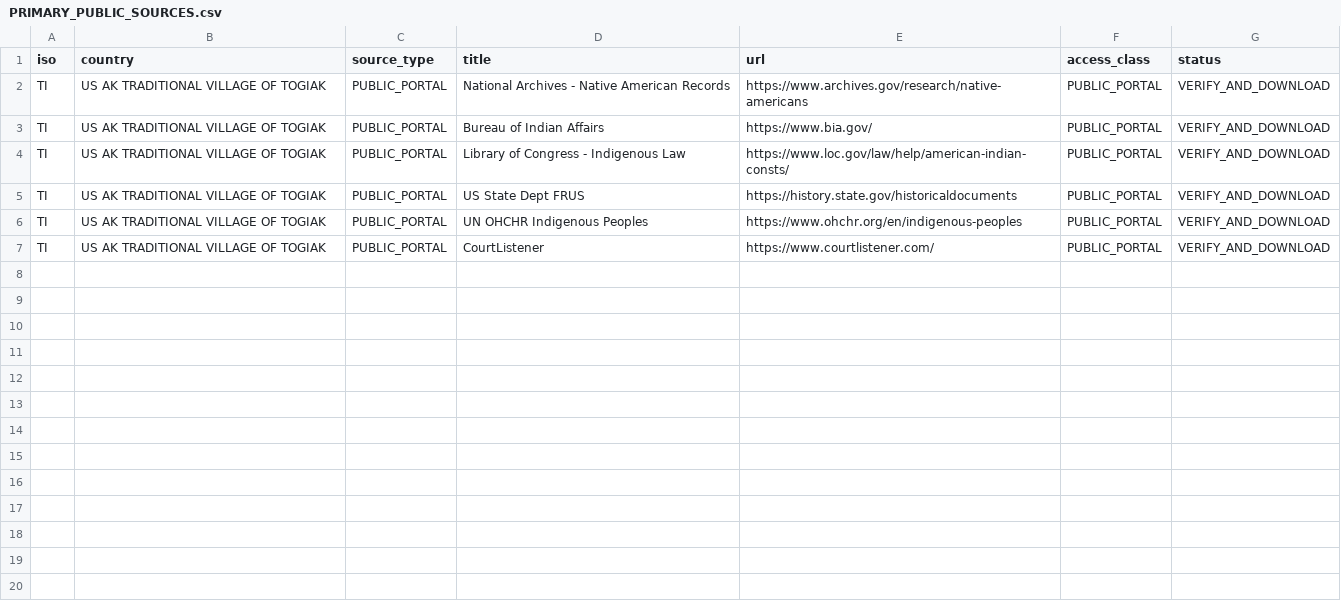
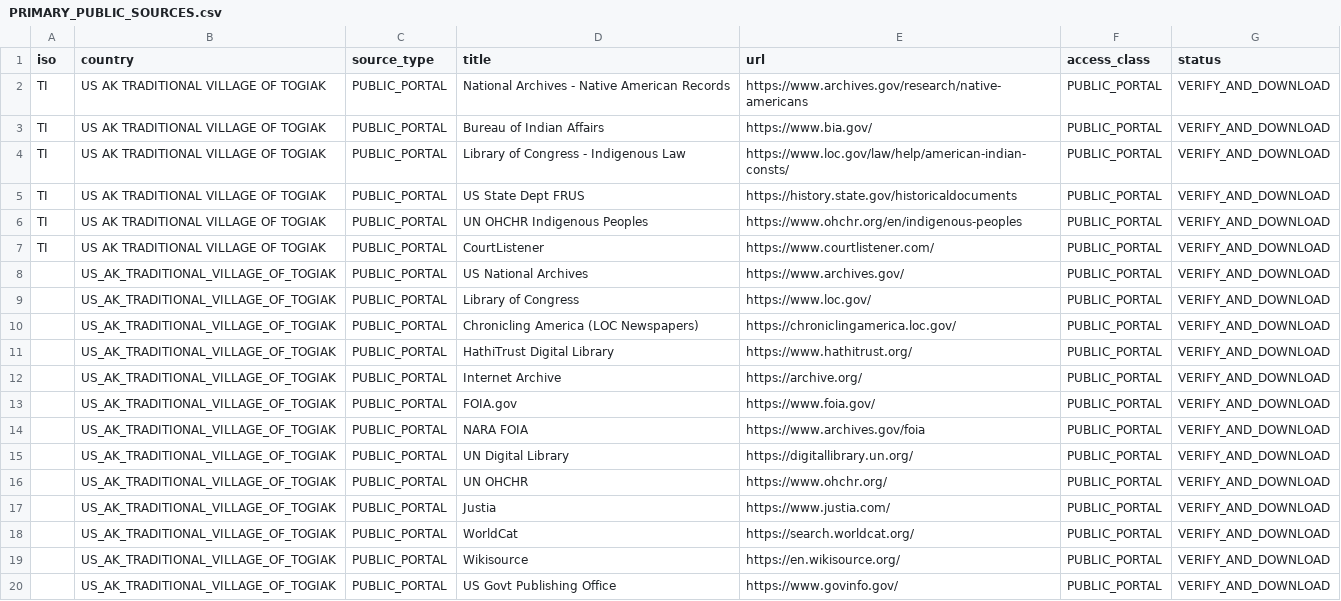
Before and after one commit to GlobalRestitutionAlliance/turtle-island-us-ak-traditional-village-of-togiak-master-litigation, a CSV file: 03_Evidentiary_Exhibits/PRIMARY_PUBLIC_SOURCES.csv, drawn as a sheet; the diff names each change by its address in the sheet, - before the commit and + after, or states it on an @@ line.

Commit message:
Expand primary public source registries (Batch 2)

```diff
--- a/03_Evidentiary_Exhibits/PRIMARY_PUBLIC_SOURCES.csv
+++ b/03_Evidentiary_Exhibits/PRIMARY_PUBLIC_SOURCES.csv
+row 8:  | US_AK_TRADITIONAL_VILLAGE_OF_TOGIAK | PUBLIC_PORTAL | US National Archives | https://www.archives.gov/ | PUBLIC_PORTAL | VERIFY_AND_DOWNLOAD
+row 9:  | US_AK_TRADITIONAL_VILLAGE_OF_TOGIAK | PUBLIC_PORTAL | Library of Congress | https://www.loc.gov/ | PUBLIC_PORTAL | VERIFY_AND_DOWNLOAD
+row 10:  | US_AK_TRADITIONAL_VILLAGE_OF_TOGIAK | PUBLIC_PORTAL | Chronicling America (LOC Newspapers) | https://chroniclingamerica.loc.gov/ | PUBLIC_PORTAL | VERIFY_AND_DOWNLOAD
+row 11:  | US_AK_TRADITIONAL_VILLAGE_OF_TOGIAK | PUBLIC_PORTAL | HathiTrust Digital Library | https://www.hathitrust.org/ | PUBLIC_PORTAL | VERIFY_AND_DOWNLOAD
+row 12:  | US_AK_TRADITIONAL_VILLAGE_OF_TOGIAK | PUBLIC_PORTAL | Internet Archive | https://archive.org/ | PUBLIC_PORTAL | VERIFY_AND_DOWNLOAD
+row 13:  | US_AK_TRADITIONAL_VILLAGE_OF_TOGIAK | PUBLIC_PORTAL | FOIA.gov | https://www.foia.gov/ | PUBLIC_PORTAL | VERIFY_AND_DOWNLOAD
+row 14:  | US_AK_TRADITIONAL_VILLAGE_OF_TOGIAK | PUBLIC_PORTAL | NARA FOIA | https://www.archives.gov/foia | PUBLIC_PORTAL | VERIFY_AND_DOWNLOAD
+row 15:  | US_AK_TRADITIONAL_VILLAGE_OF_TOGIAK | PUBLIC_PORTAL | UN Digital Library | https://digitallibrary.un.org/ | PUBLIC_PORTAL | VERIFY_AND_DOWNLOAD
+row 16:  | US_AK_TRADITIONAL_VILLAGE_OF_TOGIAK | PUBLIC_PORTAL | UN OHCHR | https://www.ohchr.org/ | PUBLIC_PORTAL | VERIFY_AND_DOWNLOAD
+row 17:  | US_AK_TRADITIONAL_VILLAGE_OF_TOGIAK | PUBLIC_PORTAL | Justia | https://www.justia.com/ | PUBLIC_PORTAL | VERIFY_AND_DOWNLOAD
+row 18:  | US_AK_TRADITIONAL_VILLAGE_OF_TOGIAK | PUBLIC_PORTAL | WorldCat | https://search.worldcat.org/ | PUBLIC_PORTAL | VERIFY_AND_DOWNLOAD
+row 19:  | US_AK_TRADITIONAL_VILLAGE_OF_TOGIAK | PUBLIC_PORTAL | Wikisource | https://en.wikisource.org/ | PUBLIC_PORTAL | VERIFY_AND_DOWNLOAD
+row 20:  | US_AK_TRADITIONAL_VILLAGE_OF_TOGIAK | PUBLIC_PORTAL | US Govt Publishing Office | https://www.govinfo.gov/ | PUBLIC_PORTAL | VERIFY_AND_DOWNLOAD
```
Also changed, not shown: 2 other files.
